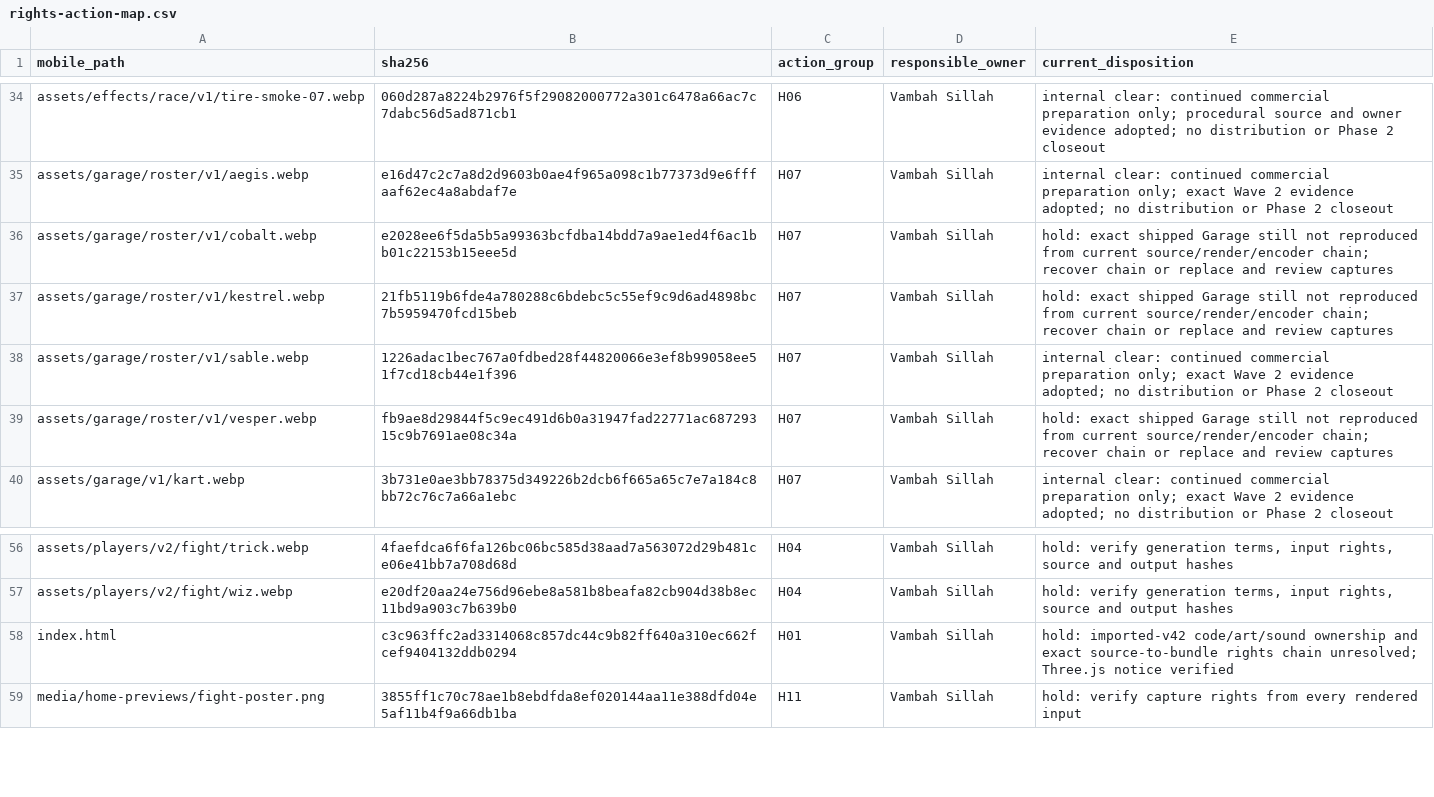
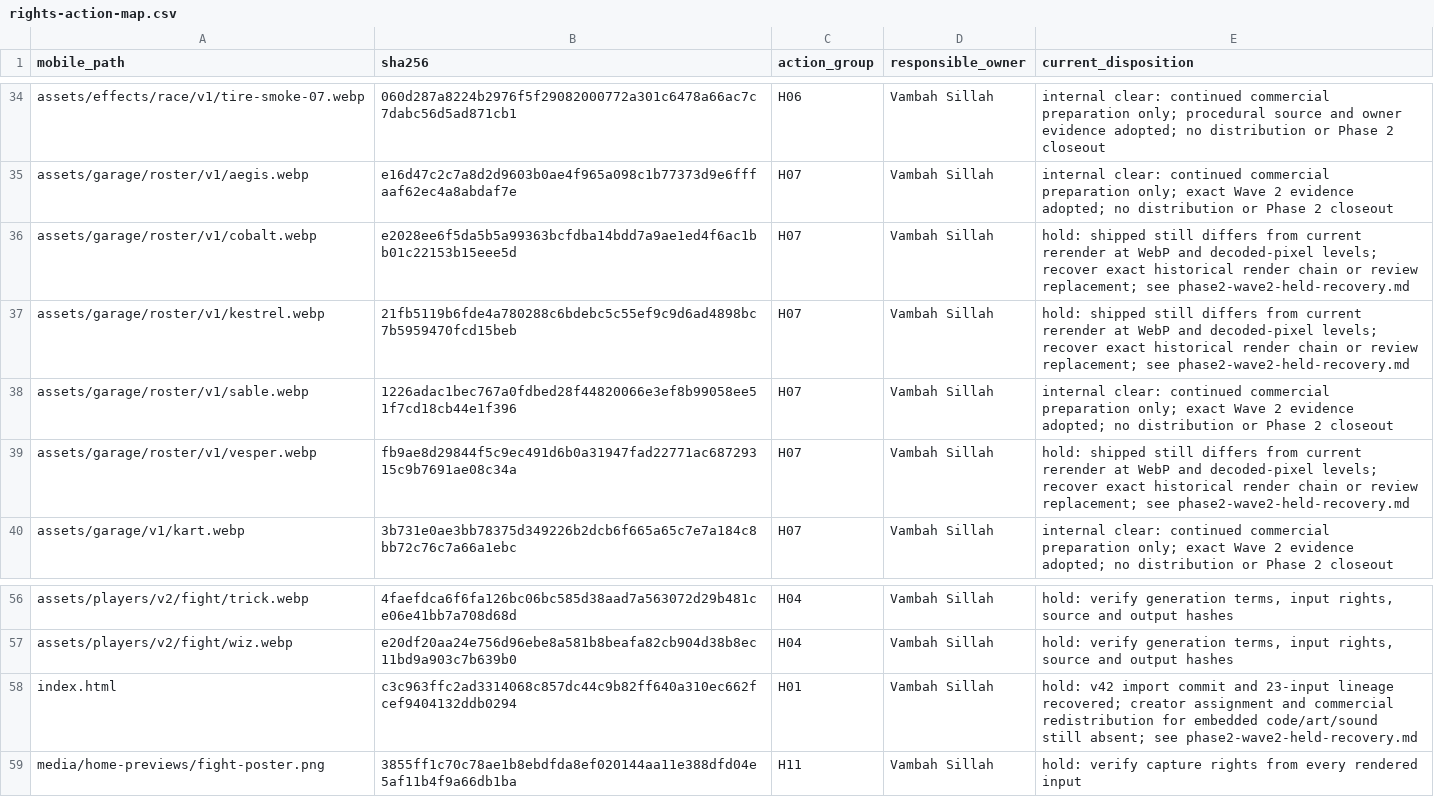
Before and after one commit to vsillah/KickLab, a CSV file: docs/release/rights-action-map.csv, drawn as a sheet; only a part is shown, gaps mark what is left out.

Commit message:
docs: audit Wave 2 held rights recovery

```diff
--- a/docs/release/rights-action-map.csv
+++ b/docs/release/rights-action-map.csv
@@ -35,6 +35,6 @@ assets/effects/race/v1/tire-smoke-07.webp,060d287a8224b2976f5f29082000772a301c64
 assets/garage/roster/v1/aegis.webp,e16d47c2c7a8d2d9603b0ae4f965a098c1b77373d9e6fffaaf62ec4a8abdaf7e,H07,Vambah Sillah,internal clear: continued commercial preparation only; exact Wave 2 evidence adopted; no distribution or Phase 2 closeout
-assets/garage/roster/v1/cobalt.webp,e2028ee6f5da5b5a99363bcfdba14bdd7a9ae1ed4f6ac1bb01c22153b15eee5d,H07,Vambah Sillah,hold: exact shipped Garage still not reproduced from current source/render/encoder chain; recover chain or replace and review captures
-assets/garage/roster/v1/kestrel.webp,21fb5119b6fde4a780288c6bdebc5c55ef9c9d6ad4898bc7b5959470fcd15beb,H07,Vambah Sillah,hold: exact shipped Garage still not reproduced from current source/render/encoder chain; recover chain or replace and review captures
+assets/garage/roster/v1/cobalt.webp,e2028ee6f5da5b5a99363bcfdba14bdd7a9ae1ed4f6ac1bb01c22153b15eee5d,H07,Vambah Sillah,hold: shipped still differs from current rerender at WebP and decoded-pixel levels; recover exact historical render chain or review replacement; see phase2-wave2-held-recovery.md
+assets/garage/roster/v1/kestrel.webp,21fb5119b6fde4a780288c6bdebc5c55ef9c9d6ad4898bc7b5959470fcd15beb,H07,Vambah Sillah,hold: shipped still differs from current rerender at WebP and decoded-pixel levels; recover exact historical render chain or review replacement; see phase2-wave2-held-recovery.md
 assets/garage/roster/v1/sable.webp,1226adac1bec767a0fdbed28f44820066e3ef8b99058ee51f7cd18cb44e1f396,H07,Vambah Sillah,internal clear: continued commercial preparation only; exact Wave 2 evidence adopted; no distribution or Phase 2 closeout
-assets/garage/roster/v1/vesper.webp,fb9ae8d29844f5c9ec491d6b0a31947fad22771ac68729315c9b7691ae08c34a,H07,Vambah Sillah,hold: exact shipped Garage still not reproduced from current source/render/encoder chain; recover chain or replace and review captures
+assets/garage/roster/v1/vesper.webp,fb9ae8d29844f5c9ec491d6b0a31947fad22771ac68729315c9b7691ae08c34a,H07,Vambah Sillah,hold: shipped still differs from current rerender at WebP and decoded-pixel levels; recover exact historical render chain or review replacement; see phase2-wave2-held-recovery.md
 assets/garage/v1/kart.webp,3b731e0ae3bb78375d349226b2dcb6f665a65c7e7a184c8bb72c76c7a66a1ebc,H07,Vambah Sillah,internal clear: continued commercial preparation only; exact Wave 2 evidence adopted; no distribution or Phase 2 closeout
@@ -57,3 +57,3 @@ assets/players/v2/fight/trick.webp,4faefdca6f6fa126bc06bc585d38aad7a563072d29b48
 assets/players/v2/fight/wiz.webp,e20df20aa24e756d96ebe8a581b8beafa82cb904d38b8ec11bd9a903c7b639b0,H04,Vambah Sillah,"hold: verify generation terms, input rights, source and output hashes"
-index.html,c3c963ffc2ad3314068c857dc44c9b82ff640a310ec662fcef9404132ddb0294,H01,Vambah Sillah,hold: imported-v42 code/art/sound ownership and exact source-to-bundle rights chain unresolved; Three.js notice verified
+index.html,c3c963ffc2ad3314068c857dc44c9b82ff640a310ec662fcef9404132ddb0294,H01,Vambah Sillah,hold: v42 import commit and 23-input lineage recovered; creator assignment and commercial redistribution for embedded code/art/sound still absent; see phase2-wave2-held-recovery.md
 media/home-previews/fight-poster.png,3855ff1c70c78ae1b8ebdfda8ef020144aa11e388dfd04e5af11b4f9a66db1ba,H11,Vambah Sillah,hold: verify capture rights from every rendered input
```
Also changed, not shown: docs/release/phase2-wave2-exact-file-review.csv, docs/release/runtime-rights-evidence-plan.csv, 4 other files.
